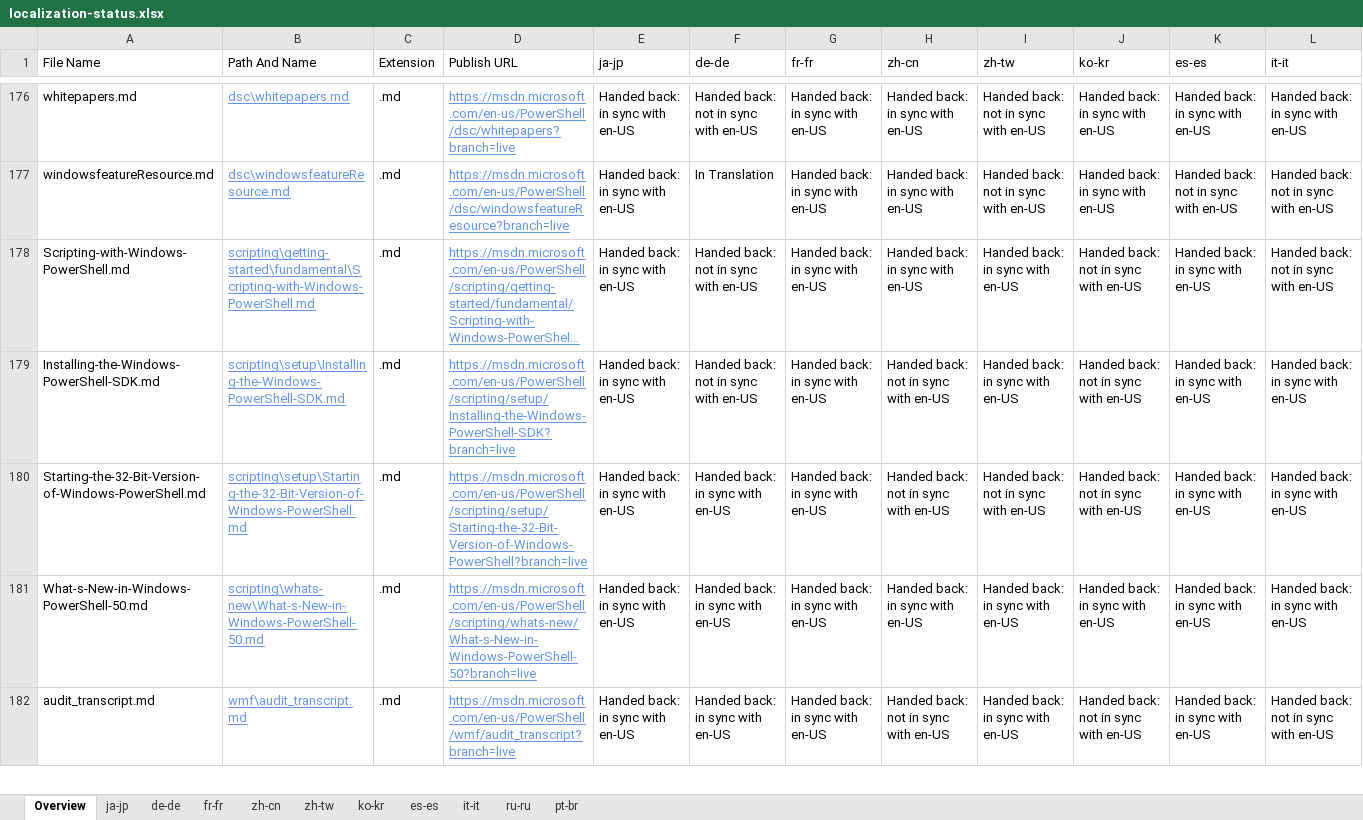
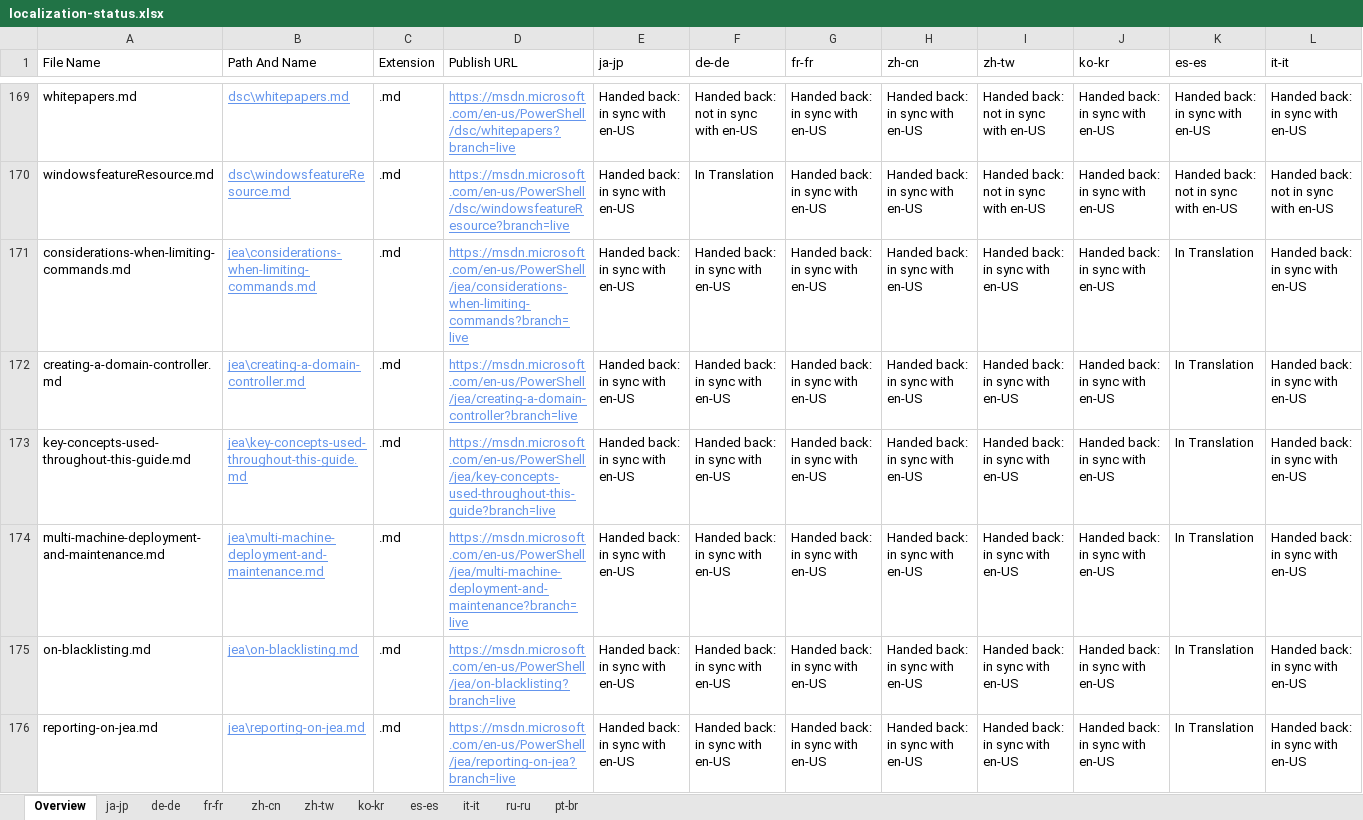
Before and after one commit to SonjaSaltzman/powerShell-Docs.handback, an Excel workbook: ol-handback/PowerShell/powerShell-Docs/live/localization-status.xlsx, sheet Overview, drawn as a sheet; only a part is shown, gaps mark what is left out; the shorter side is filled out with more unchanged rows; long unchanged cells end in …; values as stored, in another font and other column widths than the file's, no borders; table styles not drawn; rows hold the shown columns only; the diff covers the shown part only; the diff names each change by its address in the sheet, - before the commit and + after, or states it on an @@ line.

Commit message:
Generate Report for Handback

```diff
--- a/ol-handback/PowerShell/powerShell-Docs/live/localization-status.xlsx (sheet Overview)
+++ b/ol-handback/PowerShell/powerShell-Docs/live/localization-status.xlsx (sheet Overview)
+row 171: considerations-when-limiting-commands.md | jea\considerations-when-limiting-commands.md | .md | https://msdn.microsoft.com/en-us/PowerShell/jea/considerations-when-limiting-commands?branch=live | Handed back: in sync with en-US | Handed back: in sync with en-US | Handed back: in sync with en-US | Handed back: in sync with en-US | Handed back: in sync with en-US | Handed back: in sync with en-US | In Translation | Handed back: in sync with en-US
+row 172: creating-a-domain-controller.md | jea\creating-a-domain-controller.md | .md | https://msdn.microsoft.com/en-us/PowerShell/jea/creating-a-domain-controller?branch=live | Handed back: in sync with en-US | Handed back: in sync with en-US | Handed back: in sync with en-US | Handed back: in sync with en-US | Handed back: in sync with en-US | Handed back: in sync with en-US | In Translation | Handed back: in sync with en-US
+row 173: key-concepts-used-throughout-this-guide.md | jea\key-concepts-used-throughout-this-guide.md | .md | https://msdn.microsoft.com/en-us/PowerShell/jea/key-concepts-used-throughout-this-guide?branch=live | Handed back: in sync with en-US | Handed back: in sync with en-US | Handed back: in sync with en-US | Handed back: in sync with en-US | Handed back: in sync with en-US | Handed back: in sync with en-US | In Translation | Handed back: in sync with en-US
+row 174: multi-machine-deployment-and-maintenance.md | jea\multi-machine-deployment-and-maintenance.md | .md | https://msdn.microsoft.com/en-us/PowerShell/jea/multi-machine-deployment-and-maintenance?branch=live | Handed back: in sync with en-US | Handed back: in sync with en-US | Handed back: in sync with en-US | Handed back: in sync with en-US | Handed back: in sync with en-US | Handed back: in sync with en-US | In Translation | Handed back: in sync with en-US
+row 175: on-blacklisting.md | jea\on-blacklisting.md | .md | https://msdn.microsoft.com/en-us/PowerShell/jea/on-blacklisting?branch=live | Handed back: in sync with en-US | Handed back: in sync with en-US | Handed back: in sync with en-US | Handed back: in sync with en-US | Handed back: in sync with en-US | Handed back: in sync with en-US | In Translation | Handed back: in sync with en-US
+row 176: reporting-on-jea.md | jea\reporting-on-jea.md | .md | https://msdn.microsoft.com/en-us/PowerShell/jea/reporting-on-jea?branch=live | Handed back: in sync with en-US | Handed back: in sync with en-US | Handed back: in sync with en-US | Handed back: in sync with en-US | Handed back: in sync with en-US | Handed back: in sync with en-US | In Translation | Handed back: in sync with en-US
```
Also changed, not shown: 15 added rows and 21 removed rows elsewhere in this sheet, sheet ja-jp, ol-handback/PowerShell/powerShell-Docs/live/handback-status.xlsx.
